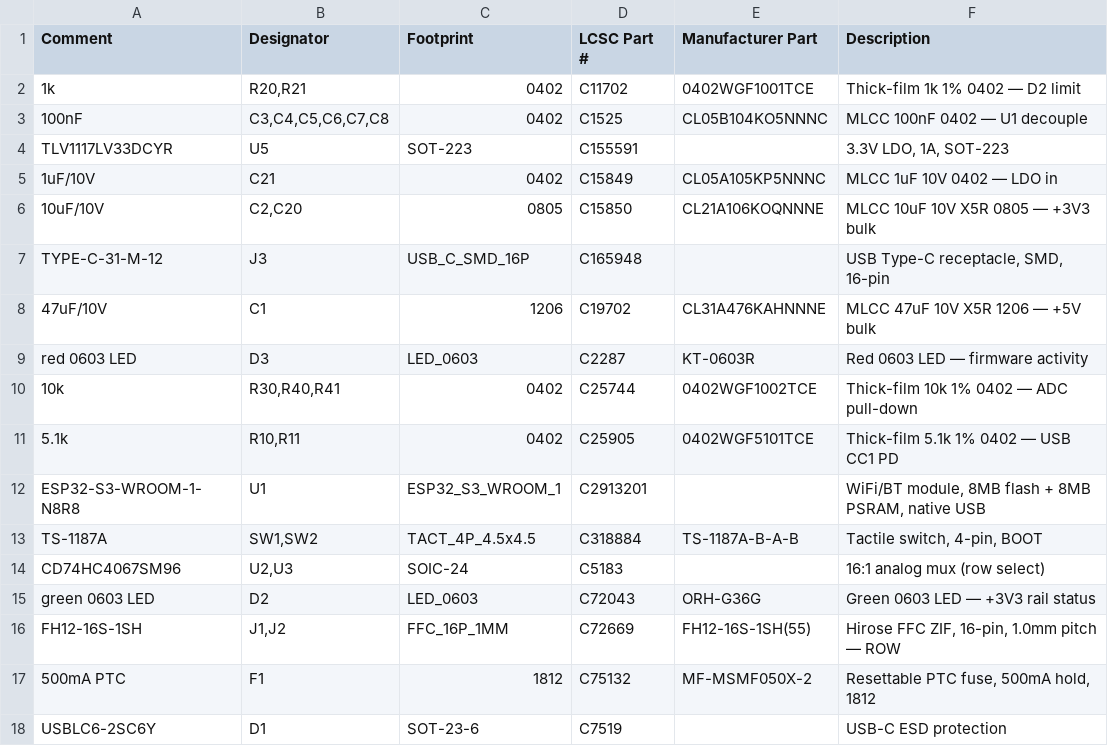
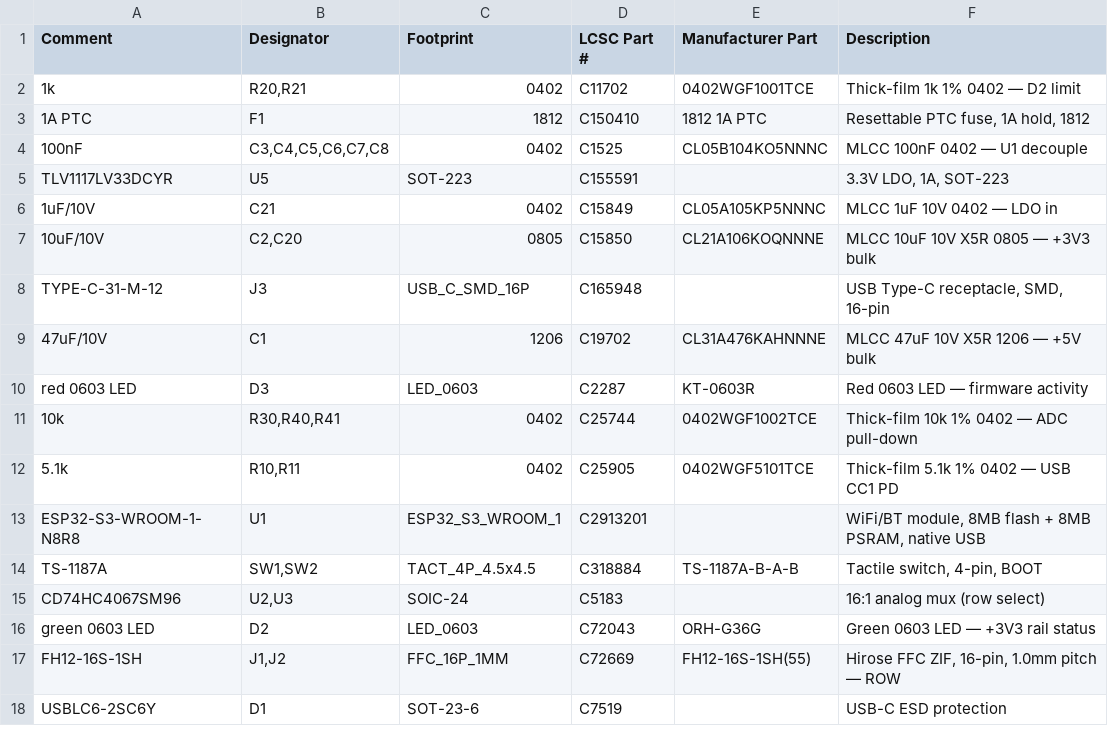
Before and after one commit to gkjuwon-tech/hw, a CSV file: hardware/pcb/conet-scanner-v1/bom.csv, drawn as a sheet; removed rows and columns are numbered as before the commit, all else as after; the diff names each change by its address in the sheet, - before the commit and + after, or states it on an @@ line.

Commit message:
fix(hw): correct 3V3 matrix wiring, ban AMS1117, upgrade PTC fuse to 1A, add wokwi CI

```diff
--- a/hardware/pcb/conet-scanner-v1/bom.csv
+++ b/hardware/pcb/conet-scanner-v1/bom.csv
+row 3: 1A PTC | F1 | 1812 | C150410 | 1812 1A PTC | Resettable PTC fuse, 1A hold, 1812
-row 17: 500mA PTC | F1 | 1812 | C75132 | MF-MSMF050X-2 | Resettable PTC fuse, 500mA hold, 1812
```
Also changed, not shown: 9 other files.
